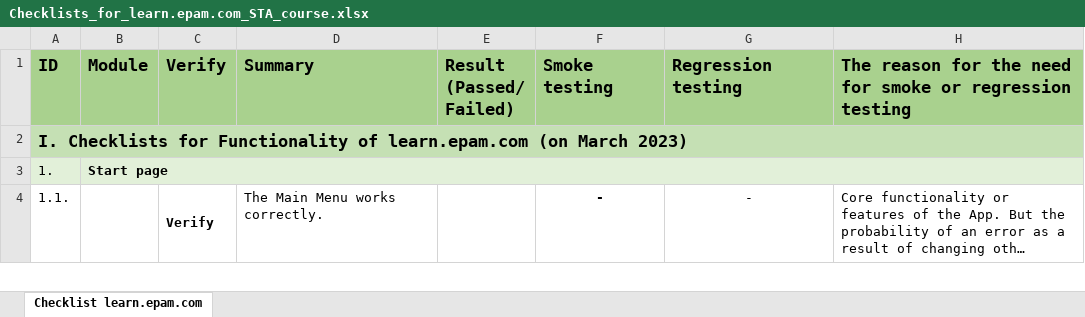
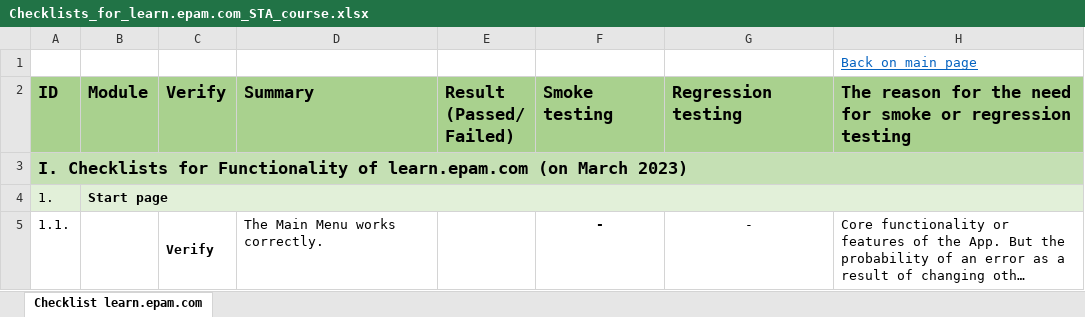
Before and after one commit to I-Tester/Portfolio_Tester, an Excel workbook: Test_Documentation/Checklists/Web_app/Checklists_for_learn.epam.com_STA_course.xlsx, sheet Checklist learn.epam.com, drawn as a sheet; only a part is shown; long unchanged cells end in …; values as stored, in another font and other column widths than the file's, no borders; the diff names each change by its address in the sheet, - before the commit and + after, or states it on an @@ line.

```diff
--- a/Test_Documentation/Checklists/Web_app/Checklists_for_learn.epam.com_STA_course.xlsx (sheet Checklist learn.epam.com)
+++ b/Test_Documentation/Checklists/Web_app/Checklists_for_learn.epam.com_STA_course.xlsx (sheet Checklist learn.epam.com)
+row 1:  |  |  |  |  |  |  | Back on main page
```
Also changed, not shown: Test_Documentation/Test_Cases/Web_app/TestCases_for_learn.epam.com_STA_course.xlsx, Test_Documentation/Test_Techniques/Test_Techniques_STA_course.xlsx, 31 other files.
